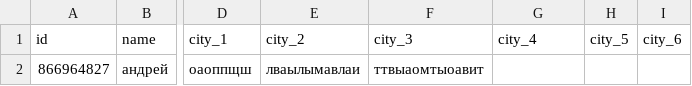
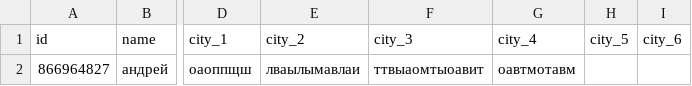
Before and after one commit to muzredmaksimov-dot/MIR_GAME, a CSV file: mir_game_results.csv, drawn as a sheet; only a part is shown, gaps mark what is left out; the diff names each change by its address in the sheet, - before the commit and + after, or states it on an @@ line.

Commit message:
update results

```diff
--- a/mir_game_results.csv
+++ b/mir_game_results.csv
-G2 (city_4): (empty)
+G2 (city_4): оавтмотавм
```
